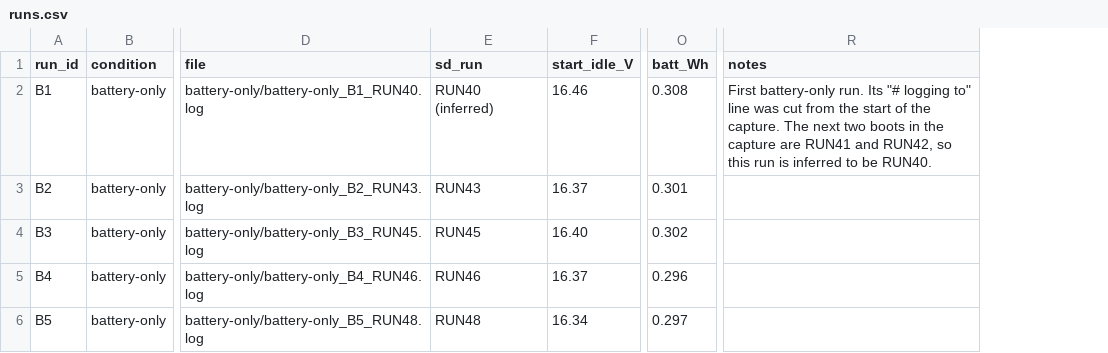
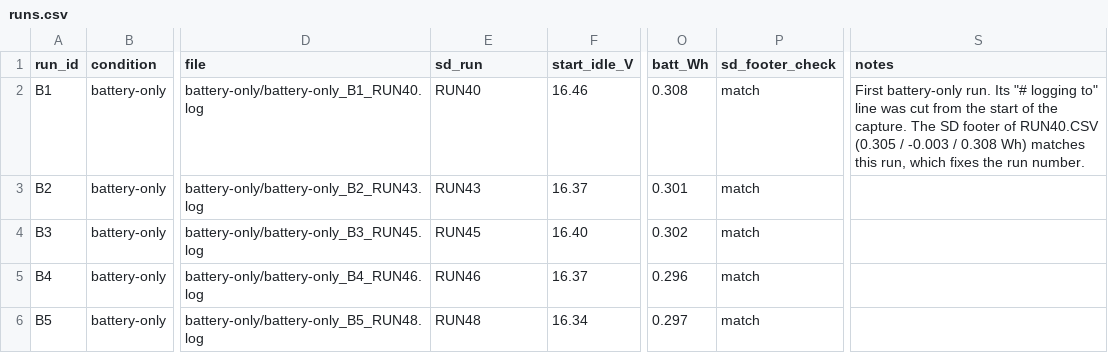
Before and after one commit to AshMudaly/Capstone_HES_Project, a CSV file: data/runs.csv, drawn as a sheet; only a part is shown, gaps mark what is left out; addresses are those after the commit; the diff covers the shown part only; the diff names each change by its address in the sheet, - before the commit and + after, or states it on an @@ line.

```diff
--- a/data/runs.csv
+++ b/data/runs.csv
+column P (sd_footer_check), rows 2-6: all match
-E2 (sd_run): RUN40 (inferred)
+E2 (sd_run): RUN40
-S2 (notes): …capture. The next two boots in the capture are RUN41 and RUN42, so this run is inferred to be RUN40.
+S2 (notes): …capture. The SD footer of RUN40.CSV (0.305 / -0.003 / 0.308 Wh) matches this run, which fixes the run number.
```
Also changed, not shown: 1 added row and 6 edited cells elsewhere in this file, 3 other files.
